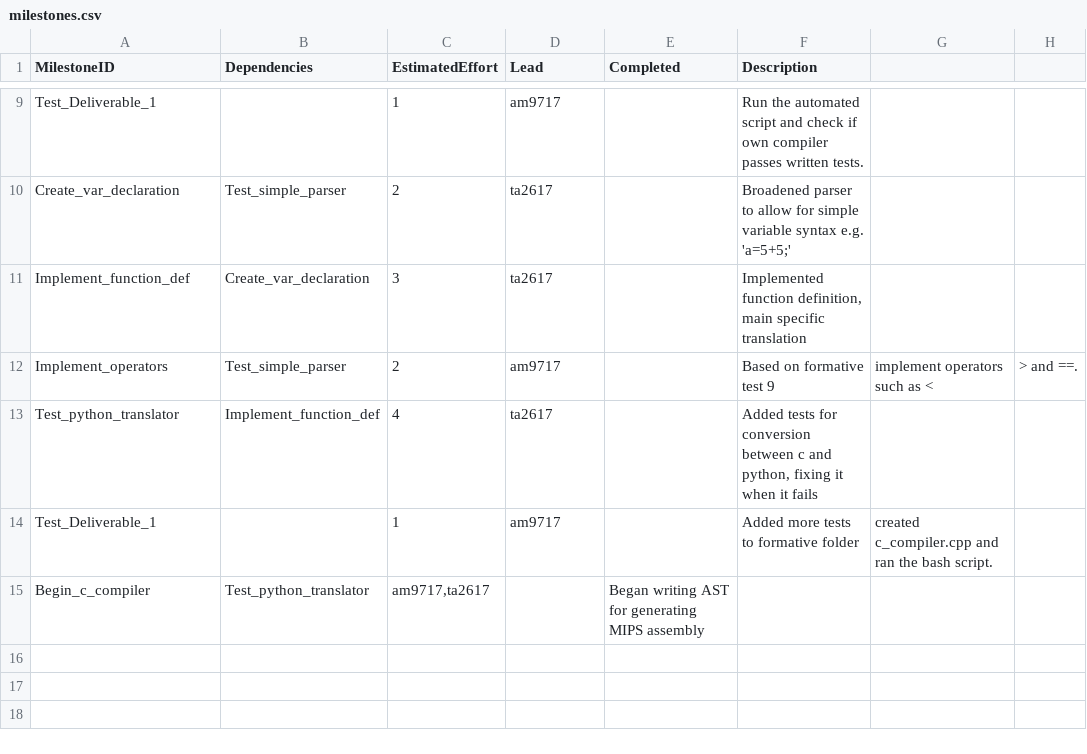
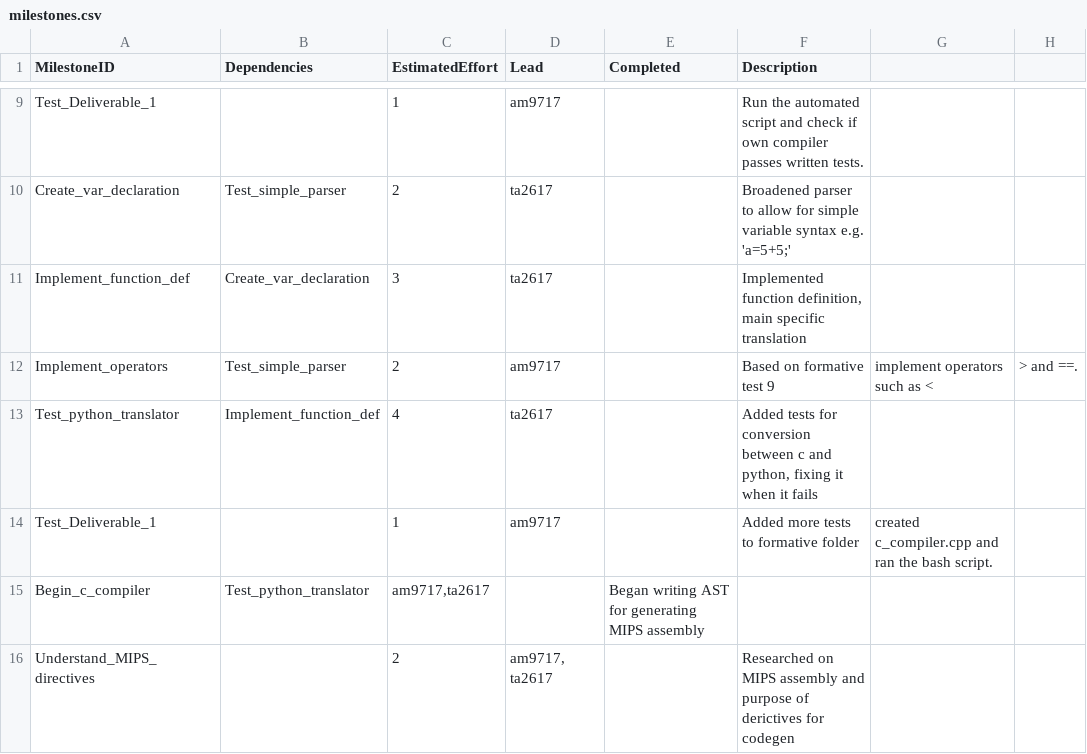
Before and after one commit to tharuraht/C-Compiler-, a CSV file: management/milestones.csv, drawn as a sheet; only a part is shown, gaps mark what is left out; the diff names each change by its address in the sheet, - before the commit and + after, or states it on an @@ line.

```diff
--- a/management/milestones.csv
+++ b/management/milestones.csv
+row 16: Understand_MIPS_directives |  | 2 | am9717, ta2617 |  | Researched on MIPS assembly and purpose of derictives for codegen
```
Also changed, not shown: management/effort-log.csv, management/schedule.csv.
